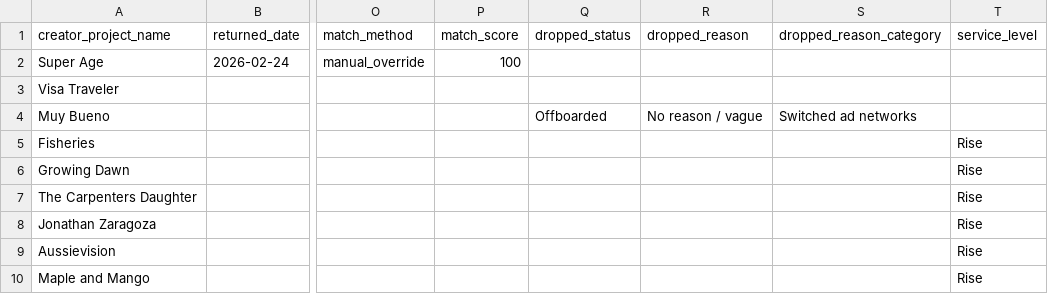
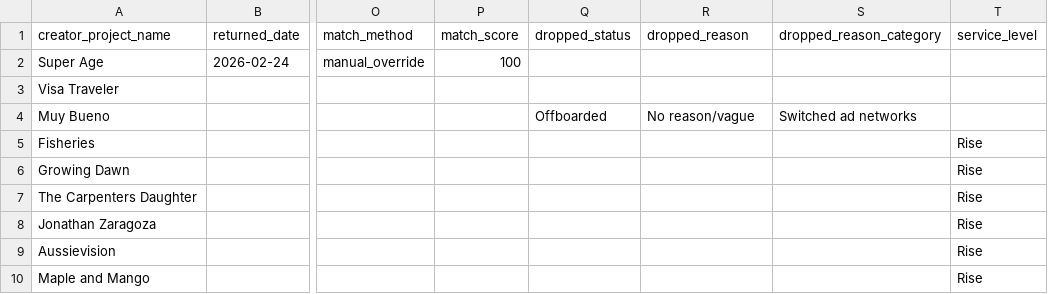
Before and after one commit to asmith-cmyk/dropped-onboards-analysis, a CSV file: data/manual_lifecycle_overrides.csv, drawn as a sheet; only a part is shown, gaps mark what is left out; the diff names each change by its address in the sheet, - before the commit and + after, or states it on an @@ line.

```diff
--- a/data/manual_lifecycle_overrides.csv
+++ b/data/manual_lifecycle_overrides.csv
-R4 (dropped_reason): No reason / vague
+R4 (dropped_reason): No reason/vague
```
Also changed, not shown: outputs/master_creator_lifecycle.csv, 4 other files.
